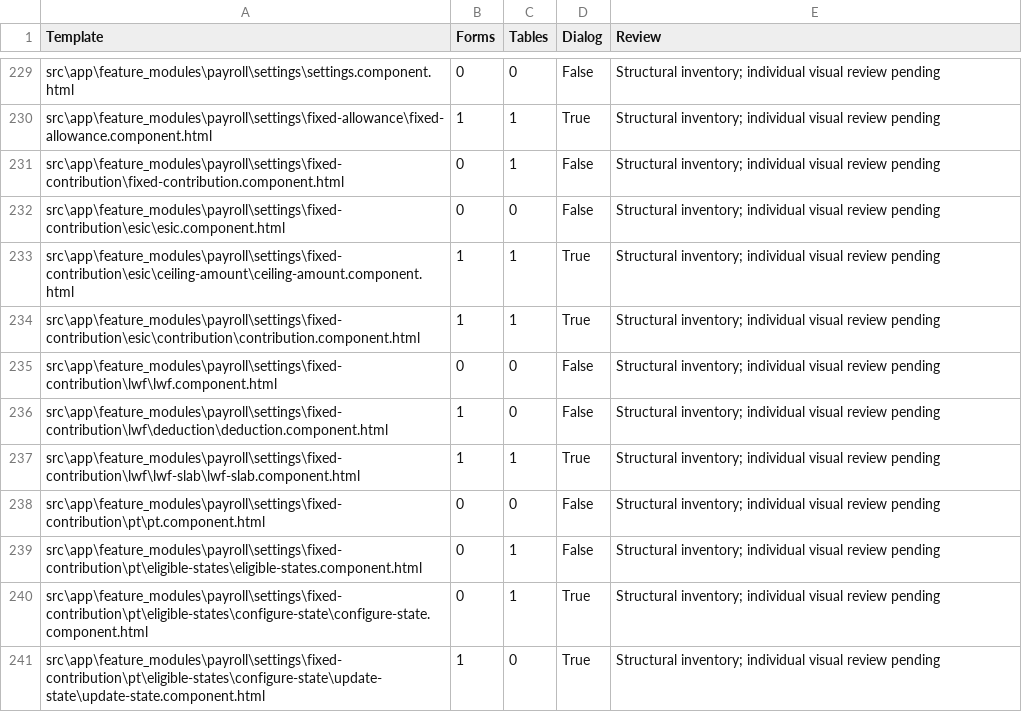
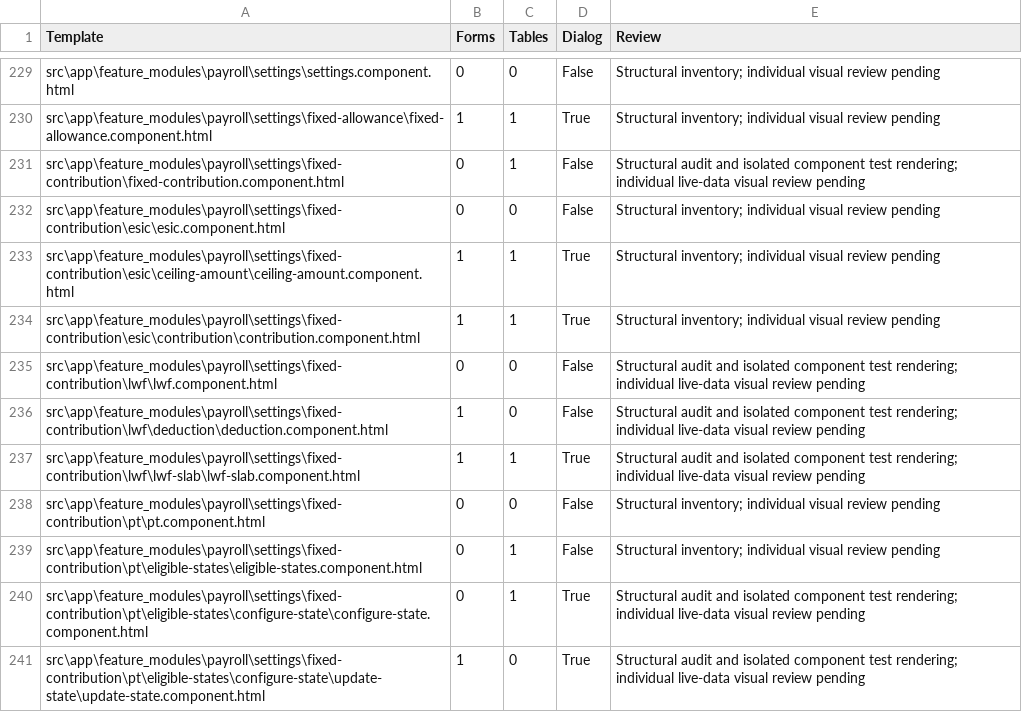
Before and after one commit to arsteg/EffortLessHRMWeb, a CSV file: docs/design/template-inventory.csv, drawn as a sheet; only a part is shown, gaps mark what is left out; the diff covers the shown part only.

```diff
--- a/docs/design/template-inventory.csv
+++ b/docs/design/template-inventory.csv
@@ -230,3 +230,3 @@ src\app\feature_modules\payroll\settings\settings.component.html,0,0,False,Struc
 src\app\feature_modules\payroll\settings\fixed-allowance\fixed-allowance.component.html,1,1,True,Structural inventory; individual visual review pending
-src\app\feature_modules\payroll\settings\fixed-contribution\fixed-contribution.component.html,0,1,False,Structural inventory; individual visual review pending
+src\app\feature_modules\payroll\settings\fixed-contribution\fixed-contribution.component.html,0,1,False,Structural audit and isolated component test rendering; individual live-data visual review pending
 src\app\feature_modules\payroll\settings\fixed-contribution\esic\esic.component.html,0,0,False,Structural inventory; individual visual review pending
@@ -234,8 +234,8 @@ src\app\feature_modules\payroll\settings\fixed-contribution\esic\ceiling-amount\
 src\app\feature_modules\payroll\settings\fixed-contribution\esic\contribution\contribution.component.html,1,1,True,Structural inventory; individual visual review pending
-src\app\feature_modules\payroll\settings\fixed-contribution\lwf\lwf.component.html,0,0,False,Structural inventory; individual visual review pending
-src\app\feature_modules\payroll\settings\fixed-contribution\lwf\deduction\deduction.component.html,1,0,False,Structural inventory; individual visual review pending
-src\app\feature_modules\payroll\settings\fixed-contribution\lwf\lwf-slab\lwf-slab.component.html,1,1,True,Structural inventory; individual visual review pending
+src\app\feature_modules\payroll\settings\fixed-contribution\lwf\lwf.component.html,0,0,False,Structural audit and isolated component test rendering; individual live-data visual review pending
+src\app\feature_modules\payroll\settings\fixed-contribution\lwf\deduction\deduction.component.html,1,0,False,Structural audit and isolated component test rendering; individual live-data visual review pending
+src\app\feature_modules\payroll\settings\fixed-contribution\lwf\lwf-slab\lwf-slab.component.html,1,1,True,Structural audit and isolated component test rendering; individual live-data visual review pending
 src\app\feature_modules\payroll\settings\fixed-contribution\pt\pt.component.html,0,0,False,Structural inventory; individual visual review pending
 src\app\feature_modules\payroll\settings\fixed-contribution\pt\eligible-states\eligible-states.component.html,0,1,False,Structural inventory; individual visual review pending
-src\app\feature_modules\payroll\settings\fixed-contribution\pt\eligible-states\configure-state\configure-state.component.html,0,1,True,Structural inventory; individual visual review pending
-src\app\feature_modules\payroll\settings\fixed-contribution\pt\eligible-states\configure-state\update-state\update-state.component.html,1,0,True,Structural inventory; individual visual review pending
+src\app\feature_modules\payroll\settings\fixed-contribution\pt\eligible-states\configure-state\configure-state.component.html,0,1,True,Structural audit and isolated component test rendering; individual live-data visual review pending
+src\app\feature_modules\payroll\settings\fixed-contribution\pt\eligible-states\configure-state\update-state\update-state.component.html,1,0,True,Structural audit and isolated component test rendering; individual live-data visual review pending
```
Also changed, not shown: 101 edited cells elsewhere in this file, 6 other files.
